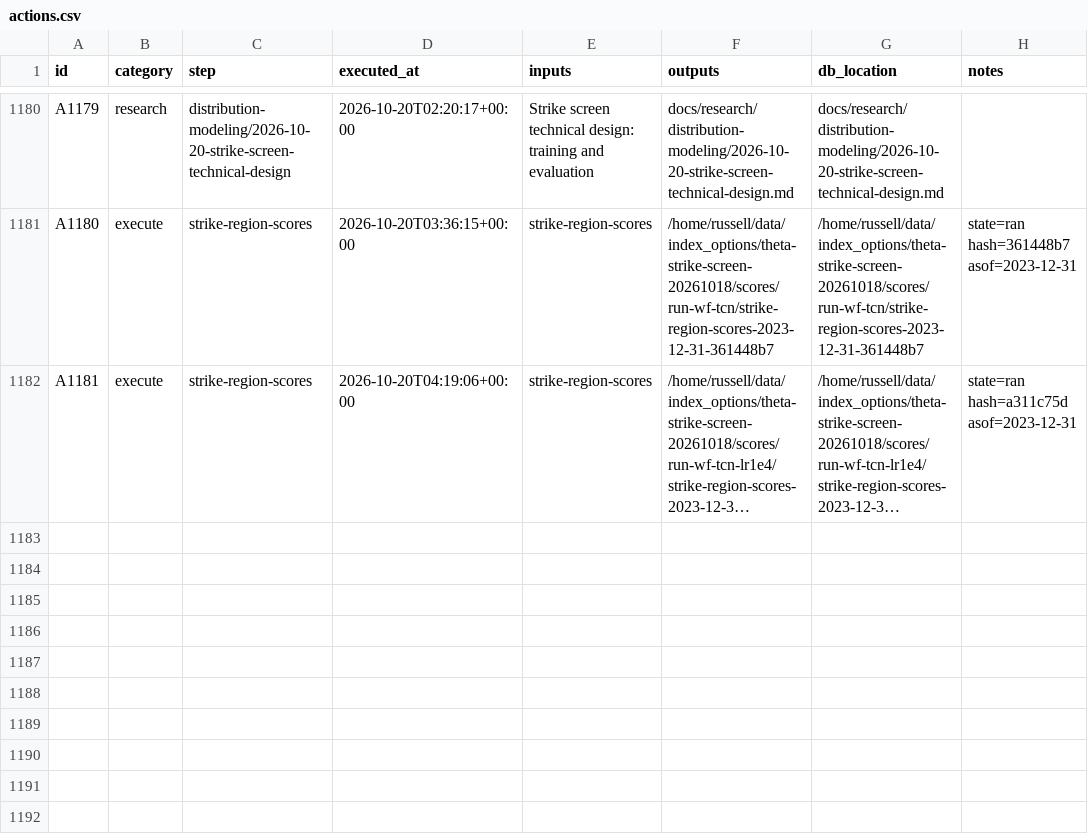
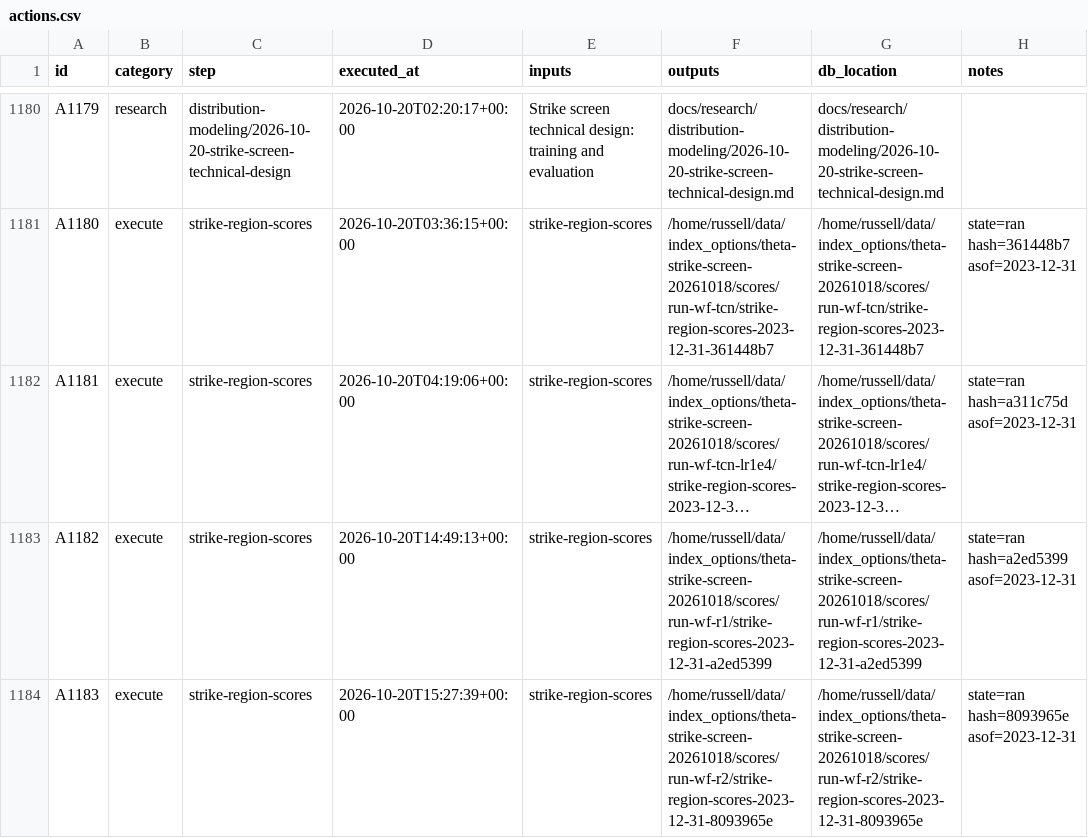
Before and after one commit to gdrusse/dskit, a CSV file: children/index_options/docs/decisioning/actions.csv, drawn as a sheet; only a part is shown, gaps mark what is left out; long unchanged cells end in …; the diff names each change by its address in the sheet, - before the commit and + after, or states it on an @@ line.

```diff
--- a/children/index_options/docs/decisioning/actions.csv
+++ b/children/index_options/docs/decisioning/actions.csv
+row 1183: A1182 | execute | strike-region-scores | 2026-10-20T14:49:13+00:00 | strike-region-scores | /home/russell/data/index_options/theta-strike-screen-20261018/scores/run-wf-r1/strike-region-scores-2023-12-31-a2ed5399 | /home/russell/data/index_options/theta-strike-screen-20261018/scores/run-wf-r1/strike-region-scores-2023-12-31-a2ed5399 | state=ran hash=a2ed5399 asof=2023-12-31
+row 1184: A1183 | execute | strike-region-scores | 2026-10-20T15:27:39+00:00 | strike-region-scores | /home/russell/data/index_options/theta-strike-screen-20261018/scores/run-wf-r2/strike-region-scores-2023-12-31-8093965e | /home/russell/data/index_options/theta-strike-screen-20261018/scores/run-wf-r2/strike-region-scores-2023-12-31-8093965e | state=ran hash=8093965e asof=2023-12-31
```
Also changed, not shown: children/index_options/docs/memos/data/2026-10-20-walkforward/wf_tcn_lr1e4_perf_by_window.csv, children/index_options/docs/memos/data/2026-10-20-walkforward/wf_tcn_perf_by_window.csv, 37 other files.
